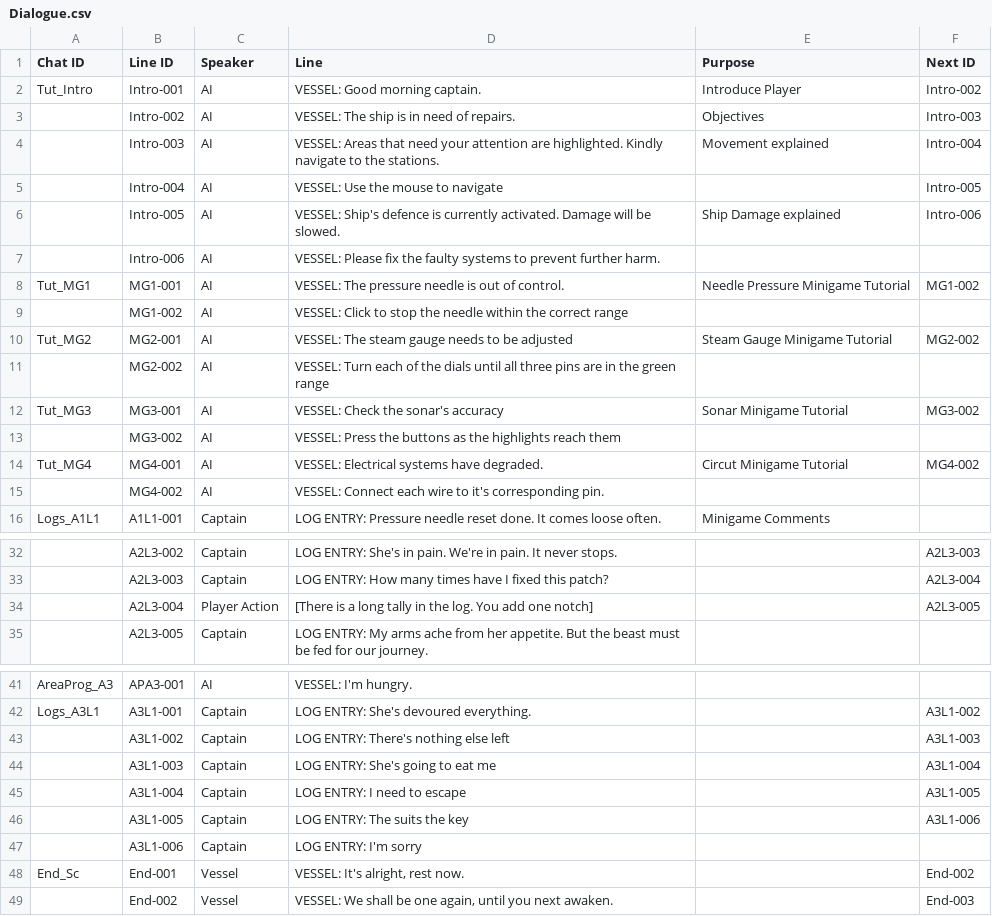
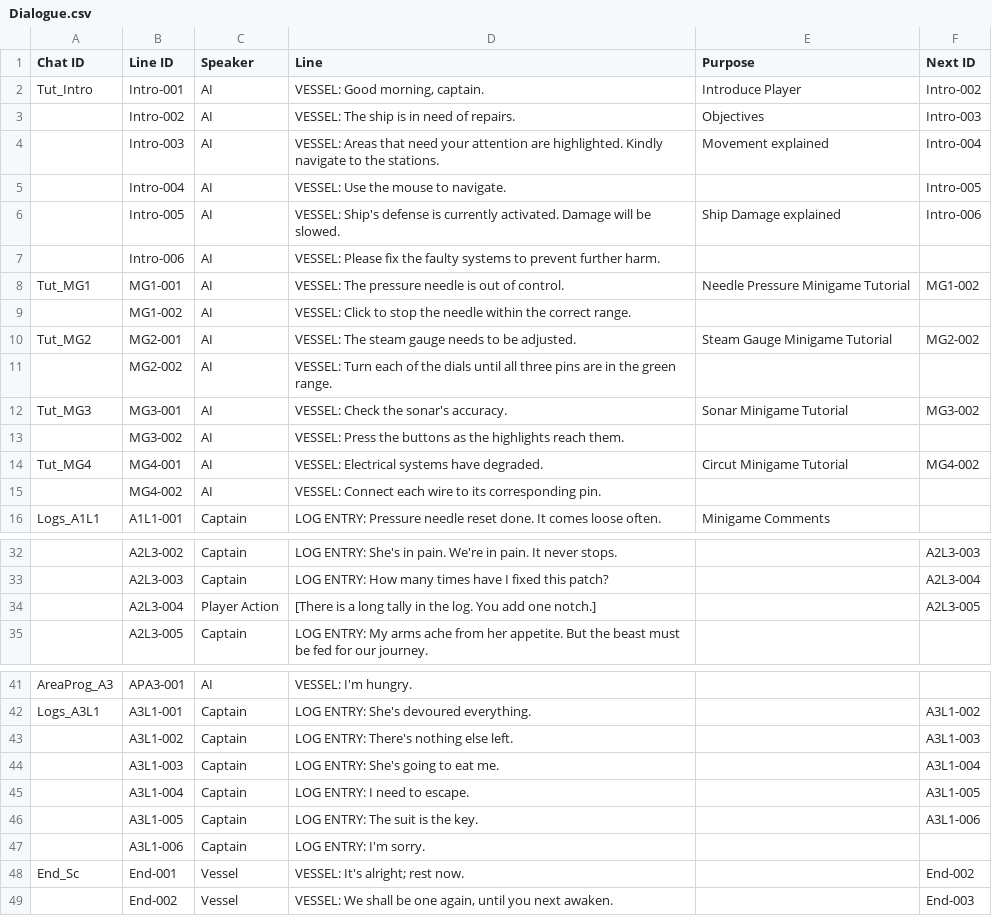
Before and after one commit to Game-Jam-Studio/Brackeys-Jam-2026.2, a CSV file: brackeys-jam-2026.2/Narrative/Dialogue.csv, drawn as a sheet; only a part is shown, gaps mark what is left out; the diff names each change by its address in the sheet, - before the commit and + after, or states it on an @@ line.

Commit message:
fixed missing punctuation in narrative strings, fixed inconsistency in button prompt sizes

```diff
--- a/brackeys-jam-2026.2/Narrative/Dialogue.csv
+++ b/brackeys-jam-2026.2/Narrative/Dialogue.csv
-D2 (Line): VESSEL: Good morning captain.
+D2 (Line): VESSEL: Good morning, captain.
-D5 (Line): VESSEL: Use the mouse to navigate
+D5 (Line): VESSEL: Use the mouse to navigate.
-D6 (Line): VESSEL: Ship's defence is currently…
+D6 (Line): VESSEL: Ship's defense is currently…
-D9 (Line): …the correct range
+D9 (Line): …the correct range.
-D10 (Line): VESSEL: The steam gauge needs to be adjusted
+D10 (Line): VESSEL: The steam gauge needs to be adjusted.
-D11 (Line): …the green range
+D11 (Line): …the green range.
-D12 (Line): VESSEL: Check the sonar's accuracy
+D12 (Line): VESSEL: Check the sonar's accuracy.
-D13 (Line): …highlights reach them
+D13 (Line): …highlights reach them.
-D15 (Line): …wire to it's corresponding pin.
+D15 (Line): …wire to its corresponding pin.
-D34 (Line): …add one notch]
+D34 (Line): …add one notch.]
-D43 (Line): LOG ENTRY: There's nothing else left
+D43 (Line): LOG ENTRY: There's nothing else left.
-D44 (Line): LOG ENTRY: She's going to eat me
+D44 (Line): LOG ENTRY: She's going to eat me.
-D45 (Line): LOG ENTRY: I need to escape
+D45 (Line): LOG ENTRY: I need to escape.
-D46 (Line): LOG ENTRY: The suits the key
+D46 (Line): LOG ENTRY: The suit is the key.
-D47 (Line): LOG ENTRY: I'm sorry
+D47 (Line): LOG ENTRY: I'm sorry.
-D48 (Line): VESSEL: It's alright, rest now.
+D48 (Line): VESSEL: It's alright; rest now.
```
Also changed, not shown: 8 other files.
